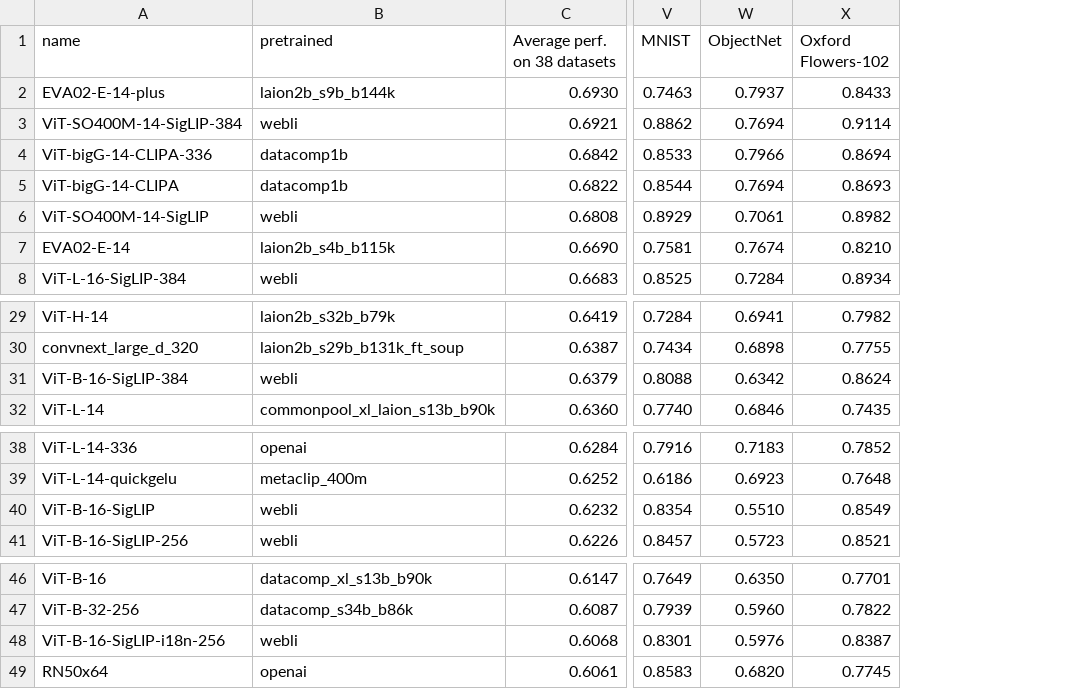
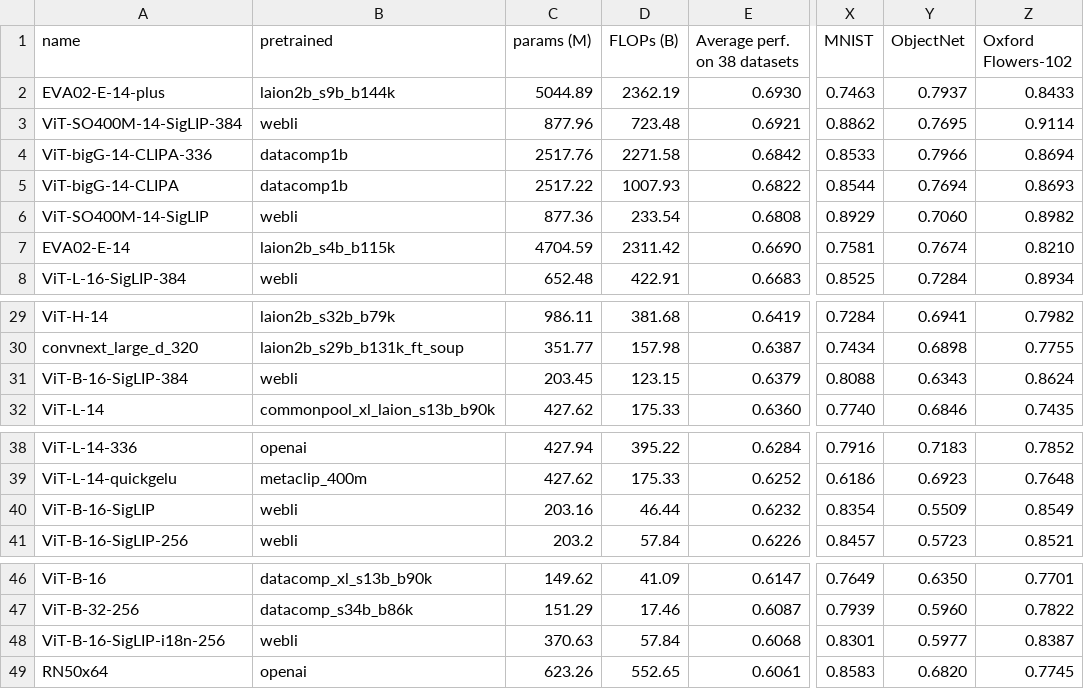
Before and after one commit to mlfoundations/open_clip, a CSV file: docs/openclip_results.csv, drawn as a sheet; only a part is shown, gaps mark what is left out; addresses are those after the commit; the diff names each change by its address in the sheet, - before the commit and + after, or states it on an @@ line.

Commit message:
Update results table and readme

```diff
--- a/docs/openclip_results.csv
+++ b/docs/openclip_results.csv
+column C (params (M)), rows 2-8: 5044.89 | 877.96 | 2517.76 | 2517.22 | 877.36 | 4704.59 | 652.48; rows 29-32: 986.11 | 351.77 | 203.45 | 427.62; rows 38-41: 427.94 | 427.62 | 203.16 | 203.2; rows 46-49: 149.62 | 151.29 | 370.63 | 623.26
+column D (FLOPs (B)), rows 2-8: 2362.19 | 723.48 | 2271.58 | 1007.93 | 233.54 | 2311.42 | 422.91; rows 29-32: 381.68 | 157.98 | 123.15 | 175.33; rows 38-41: 395.22 | 175.33 | 46.44 | 57.84; rows 46-49: 41.09 | 17.46 | 57.84 | 552.65
-Y3 (ObjectNet): 0.7694
+Y3 (ObjectNet): 0.7695
-Y6 (ObjectNet): 0.7061
+Y6 (ObjectNet): 0.7060
-Y31 (ObjectNet): 0.6342
+Y31 (ObjectNet): 0.6343
-Y40 (ObjectNet): 0.5510
+Y40 (ObjectNet): 0.5509
-Y48 (ObjectNet): 0.5976
+Y48 (ObjectNet): 0.5977
```
Also changed, not shown: 1 other file.
